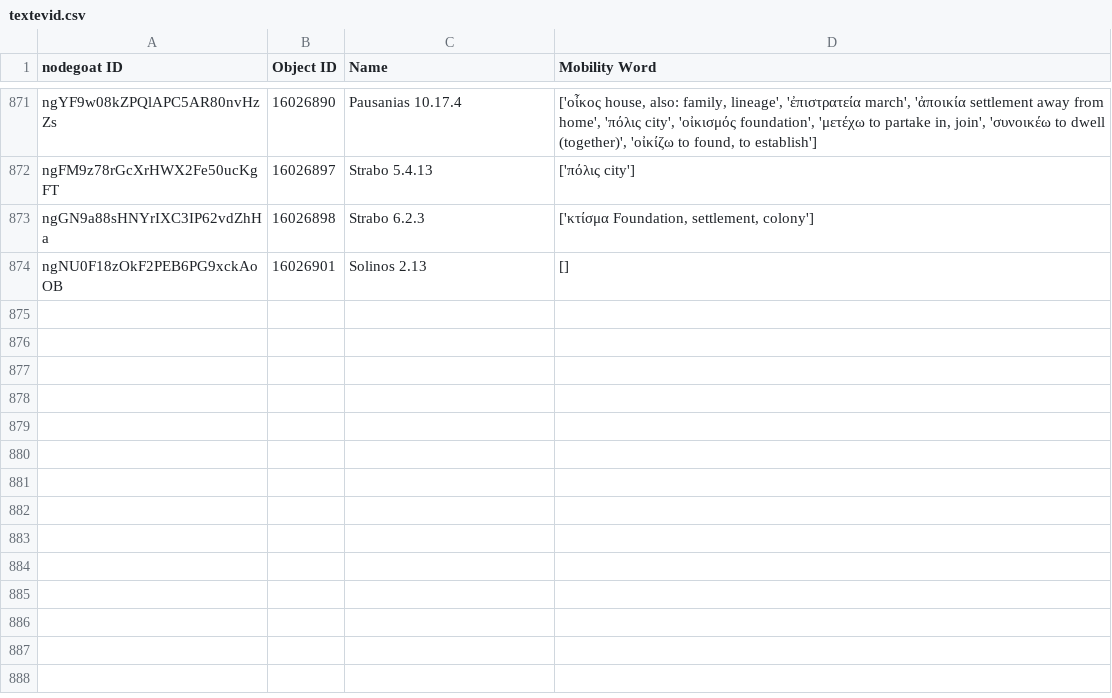
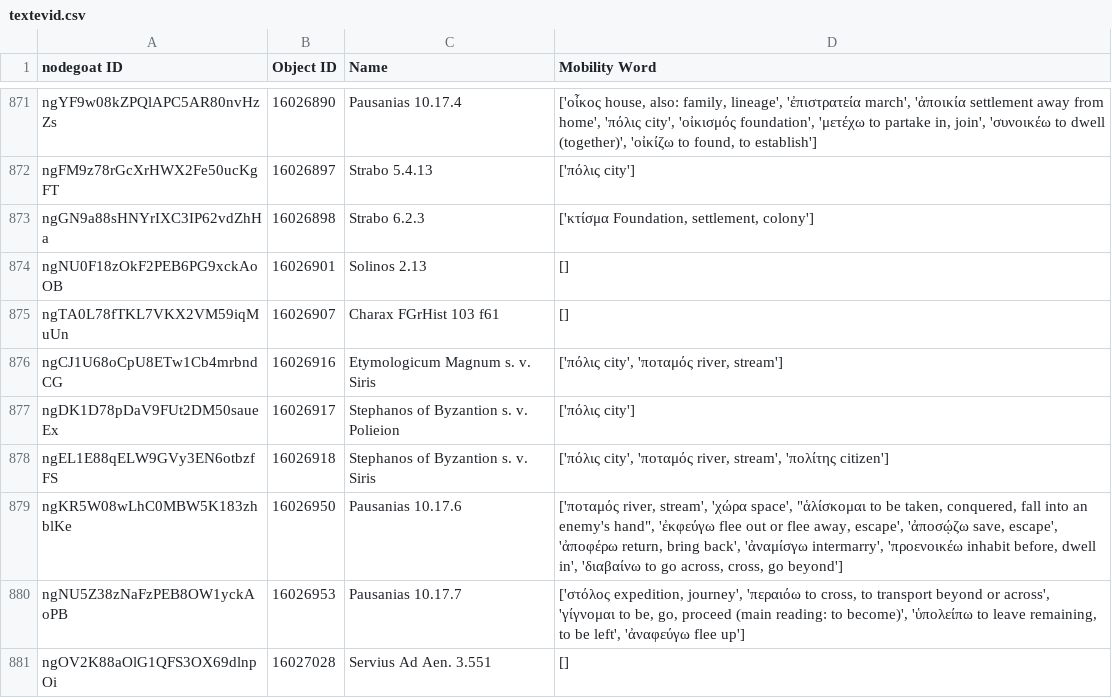
Before and after one commit to pyzmark/migmag, a CSV file: textevid.csv, drawn as a sheet; only a part is shown, gaps mark what is left out.

```diff
--- a/textevid.csv
+++ b/textevid.csv
@@ -874 +874,8 @@ ngGN9a88sHNYrIXC3IP62vdZhHa,16026898,Strabo 6.2.3,"['κτίσμα Foundation, se
 ngNU0F18zOkF2PEB6PG9xckAoOB,16026901,Solinos 2.13,[]
+ngTA0L78fTKL7VKX2VM59iqMuUn,16026907,Charax FGrHist 103 f61,[]
+ngCJ1U68oCpU8ETw1Cb4mrbndCG,16026916,Etymologicum Magnum s. v. Siris,"['πόλις city', 'ποταμός river, stream']"
+ngDK1D78pDaV9FUt2DM50saueEx,16026917,Stephanos of Byzantion s. v. Polieion,['πόλις city']
+ngEL1E88qELW9GVy3EN6otbzfFS,16026918,Stephanos of Byzantion s. v. Siris,"['πόλις city', 'ποταμός river, stream', 'πολίτης citizen']"
+ngKR5W08wLhC0MBW5K183zhblKe,16026950,Pausanias 10.17.6,"['ποταμός river, stream', 'χώρα space', ""ἁλίσκομαι to be taken, conquered, fall into an enemy's hand"", 'ἐκφεύγω flee out or flee away, escape', 'ἀποσῴζω save, escape', 'ἀποφέρω return, bring back', 'ἀναμίσγω intermarry', 'προενοικέω inhabit before, dwell in', 'διαβαίνω to go across, cross, go beyond']"
+ngNU5Z38zNaFzPEB8OW1yckAoPB,16026953,Pausanias 10.17.7,"['στόλος expedition, journey', 'περαιόω to cross, to transport beyond or across', 'γίγνομαι to be, go, proceed (main reading: to become)', 'ὑπολείπω to leave remaining, to be left', 'ἀναφεύγω flee up']"
+ngOV2K88aOlG1QFS3OX69dlnpOi,16027028,Servius Ad Aen. 3.551,[]
```
Also changed, not shown: agents.csv, mythjour.csv, 5 other files.
